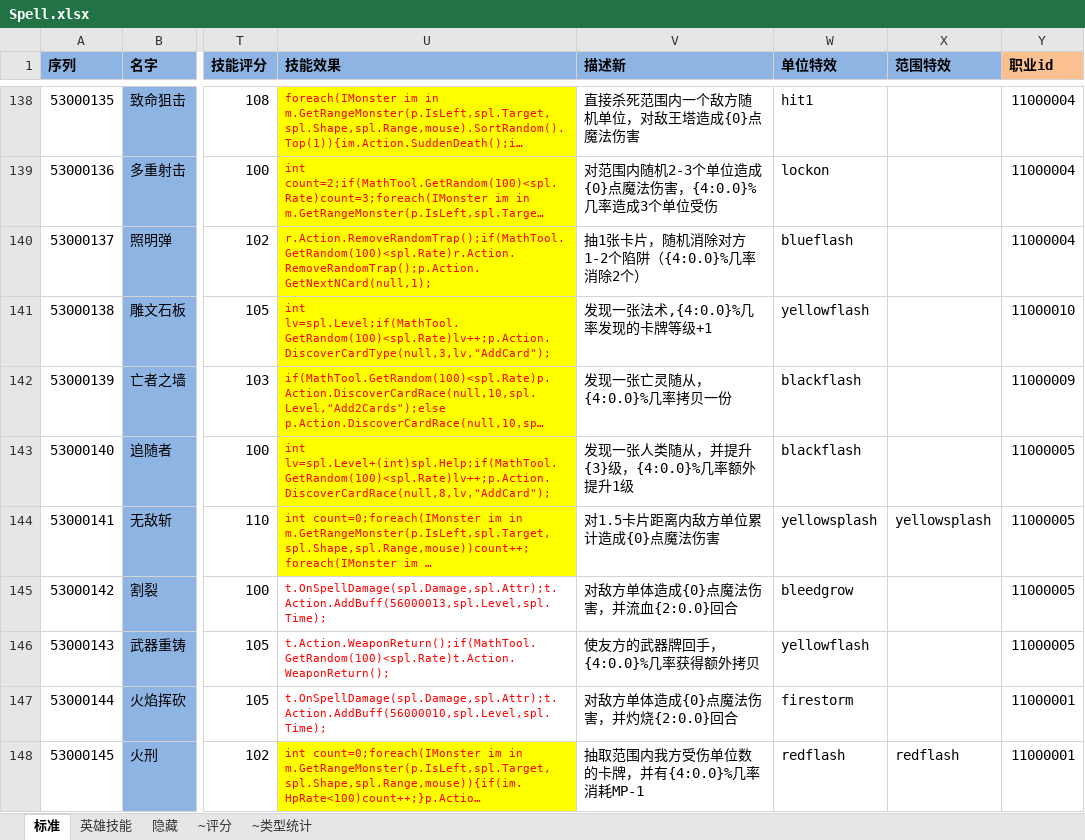
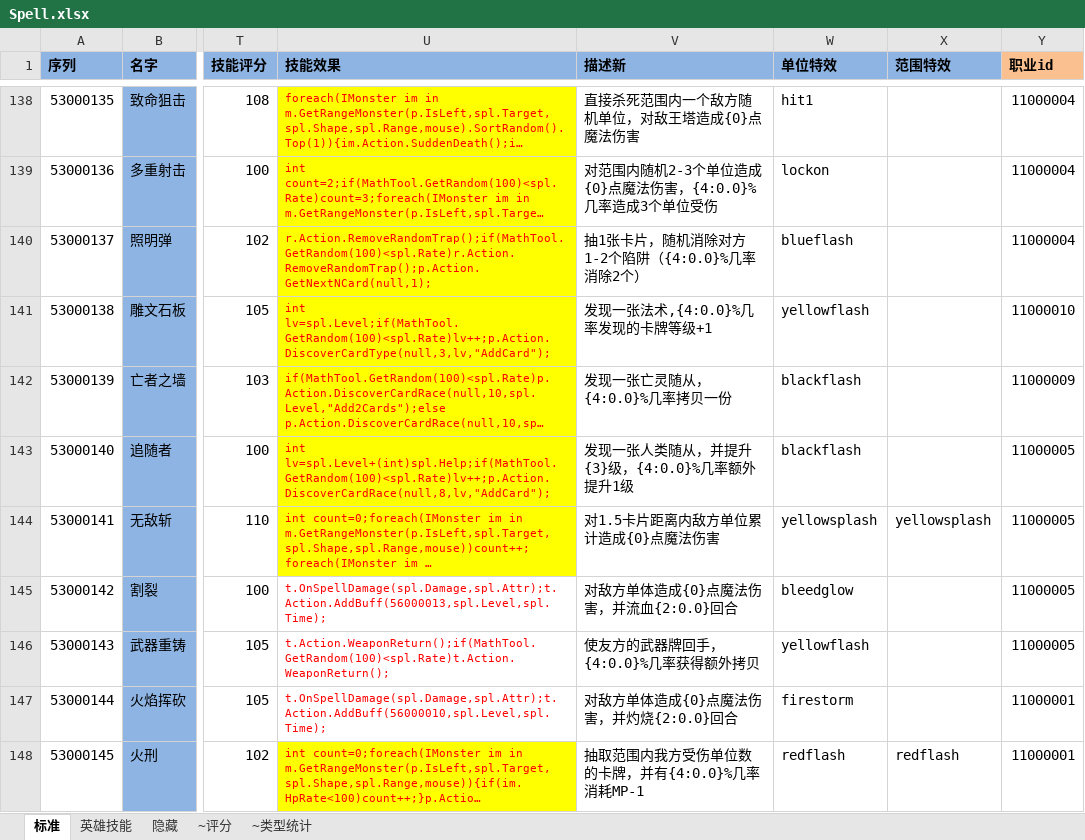
Before and after one commit to realeternia/TOMClassic, an Excel workbook: ConfigData/Xlsx/Spell.xlsx, sheet 标准, drawn as a sheet; only a part is shown, gaps mark what is left out; long unchanged cells end in …; values as stored, in another font and other column widths than the file's, no borders; conditional formats and table styles not drawn; the diff names each change by its address in the sheet, - before the commit and + after, or states it on an @@ line.

```diff
--- a/ConfigData/Xlsx/Spell.xlsx (sheet 标准)
+++ b/ConfigData/Xlsx/Spell.xlsx (sheet 标准)
-W145 (单位特效): bleedgrow
+W145 (单位特效): bleedglow
```
Also changed, not shown: 3 other files.
